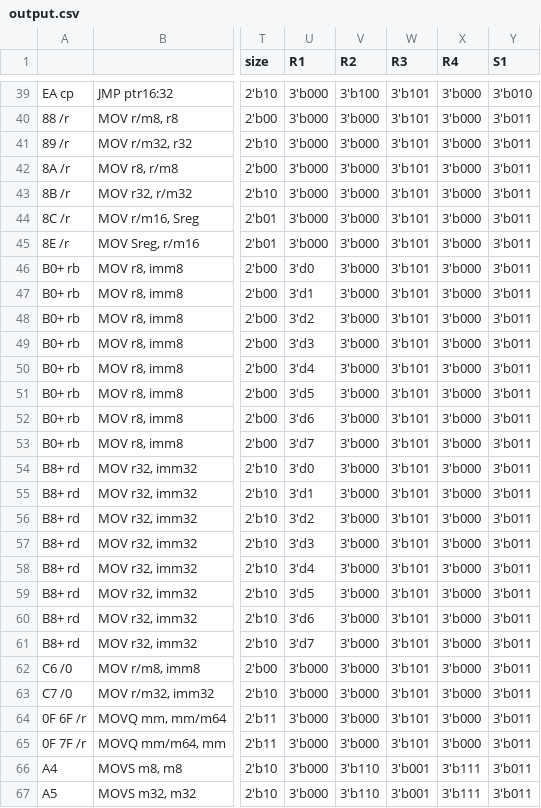
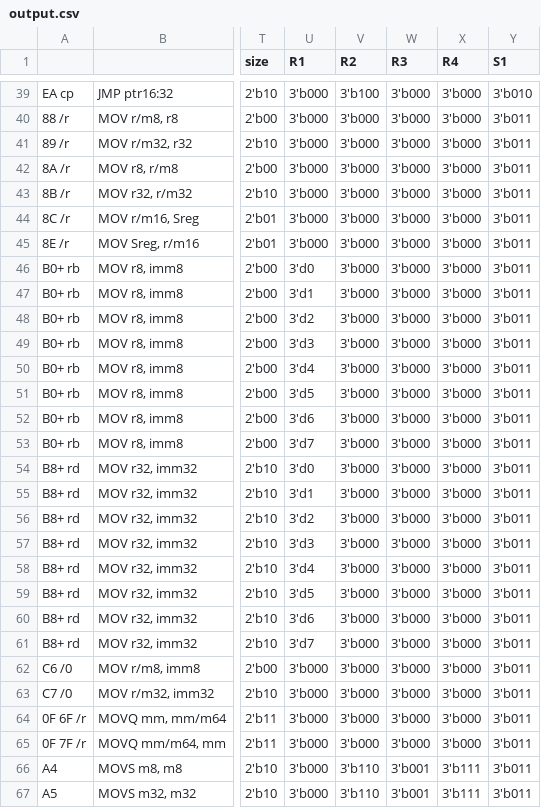
Before and after one commit to e-turcotte/Project-RAVE, a CSV file: processor/ControlStore/pythonProject/output.csv, drawn as a sheet; only a part is shown, gaps mark what is left out; the diff covers the shown part only; the diff names each change by its address in the sheet, - before the commit and + after, or states it on an @@ line.

```diff
--- a/processor/ControlStore/pythonProject/output.csv
+++ b/processor/ControlStore/pythonProject/output.csv
-W39:W65 (R3): 3'b101
+W39:W65 (R3): 3'b000
```
Also changed, not shown: 100 edited cells elsewhere in this file, 3 other files.
